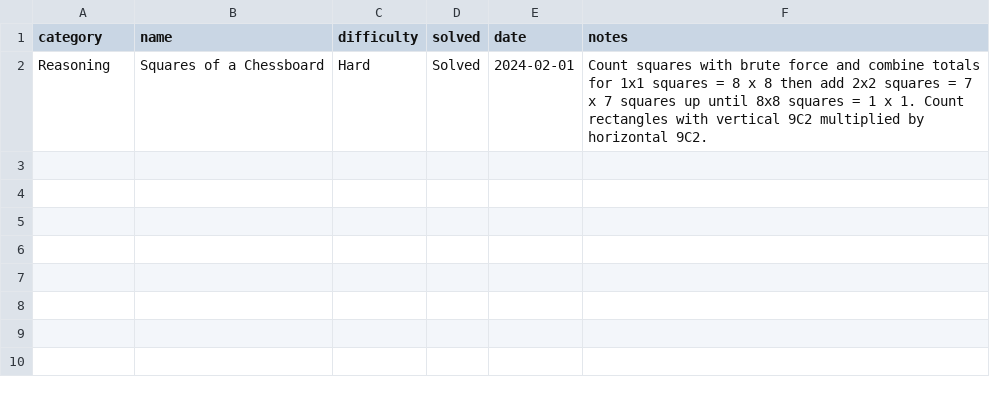
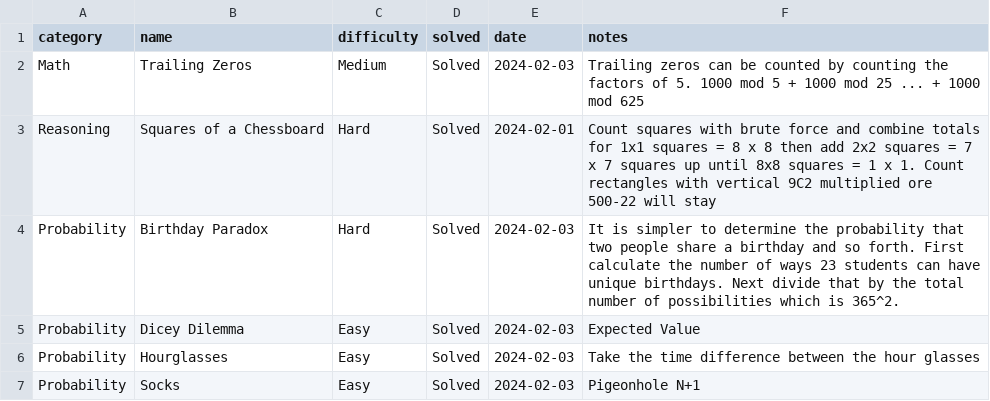
Before and after one commit to jaymarichua/quant-q-a, a CSV file: top_50.csv, drawn as a sheet.

Commit message:
Update top_50.csv

```diff
--- a/top_50.csv
+++ b/top_50.csv
@@ -1,2 +1,7 @@
 category, name, difficulty, solved, date, notes
-Reasoning, Squares of a Chessboard, Hard, Solved, 2024-02-01, Count squares with brute force and combine totals for 1x1 squares = 8 x 8 then add 2x2 squares = 7 x 7 squares up until 8x8 squares = 1 x 1. Count rectangles with vertical 9C2 multiplied by horizontal 9C2.
+Math, Trailing Zeros, Medium, Solved, 2024-02-03, Trailing zeros can be counted by counting the factors of 5. 1000 mod 5 + 1000 mod 25 ... + 1000 mod 625
+Reasoning, Squares of a Chessboard, Hard, Solved, 2024-02-01, Count squares with brute force and combine totals for 1x1 squares = 8 x 8 then add 2x2 squares = 7 x 7 squares up until 8x8 squares = 1 x 1. Count rectangles with vertical 9C2 multiplied  ore 500-22 will stay
+Probability, Birthday Paradox, Hard, Solved, 2024-02-03, It is simpler to determine the probability that two people share a birthday and so forth. First calculate the number of ways 23 students can have unique birthdays. Next divide that by the total number of possibilities which is 365^2.
+Probability, Dicey Dilemma, Easy, Solved, 2024-02-03, Expected Value
+Probability, Hourglasses, Easy, Solved, 2024-02-03, Take the time difference between the hour glasses
+Probability, Socks, Easy, Solved, 2024-02-03, Pigeonhole N+1
```
